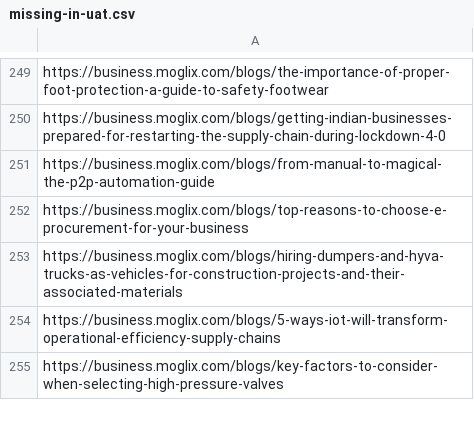
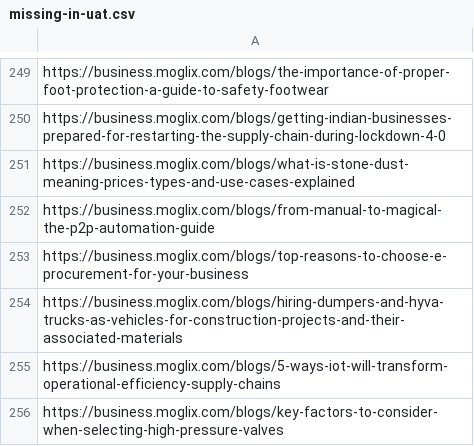
Before and after one commit to mukulsaini-moglix/seo-validator, a CSV file: missing-in-uat.csv, drawn as a sheet; only a part is shown, gaps mark what is left out.

```diff
--- a/missing-in-uat.csv
+++ b/missing-in-uat.csv
@@ -250,2 +250,3 @@
 "https://business.moglix.com/blogs/getting-indian-businesses-prepared-for-restarting-the-supply-chain-during-lockdown-4-0"
+"https://business.moglix.com/blogs/what-is-stone-dust-meaning-prices-types-and-use-cases-explained"
 "https://business.moglix.com/blogs/from-manual-to-magical-the-p2p-automation-guide"
```
Also changed, not shown: seo-comparison-report.csv, 3 other files.
